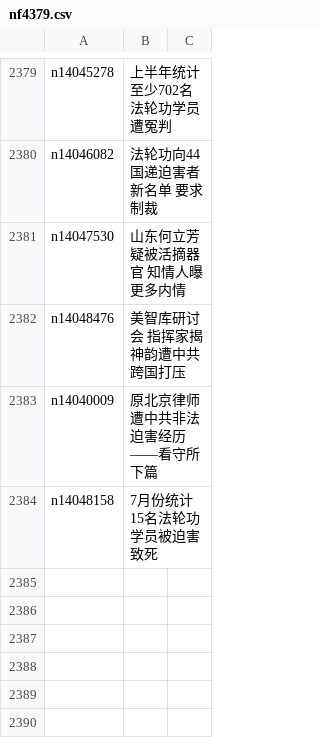
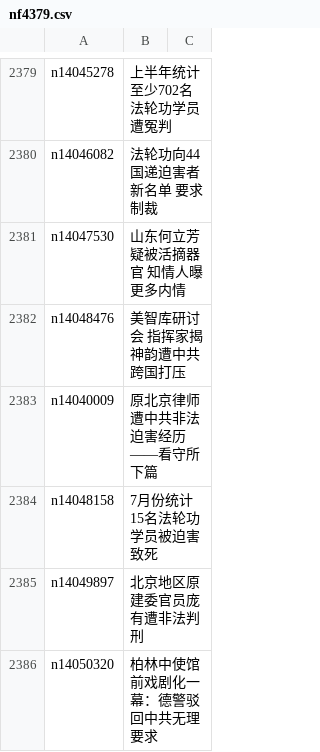
Before and after one commit to epic-marker/epoch-special, a CSV file: indexes/nf4379.csv, drawn as a sheet; only a part is shown, gaps mark what is left out; the diff names each change by its address in the sheet, - before the commit and + after, or states it on an @@ line.

```diff
--- a/indexes/nf4379.csv
+++ b/indexes/nf4379.csv
+row 2385: n14049897 | 北京地区原建委官员庞有遭非法判刑
+row 2386: n14050320 | 柏林中使馆前戏剧化一幕：德警驳回中共无理要求
```
Also changed, not shown: 22 other files.
